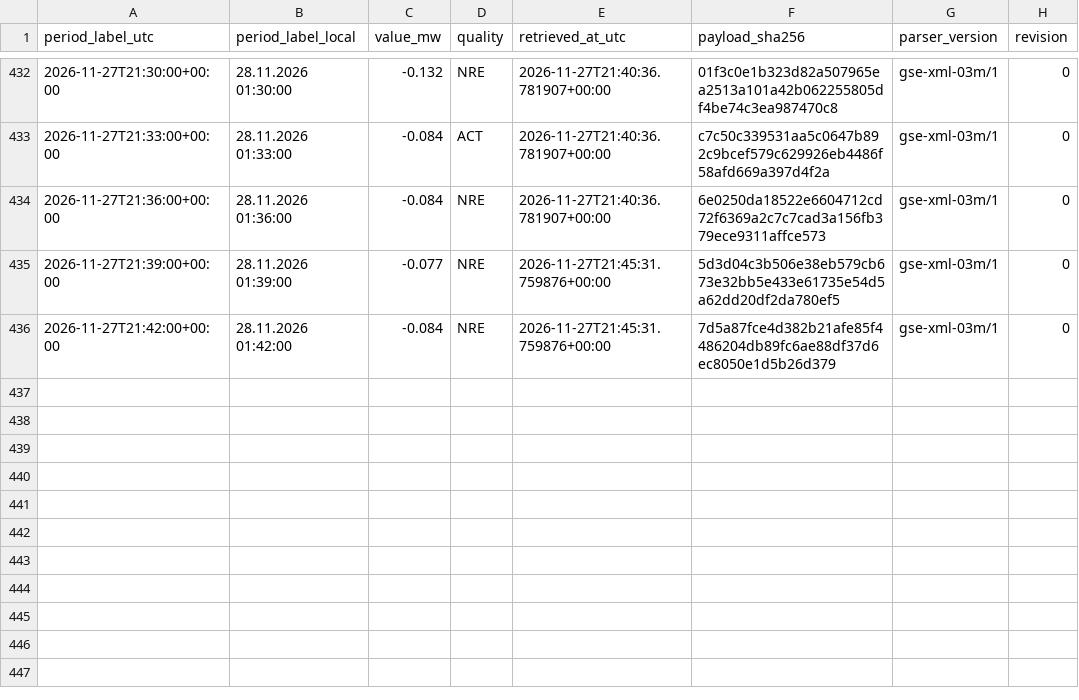
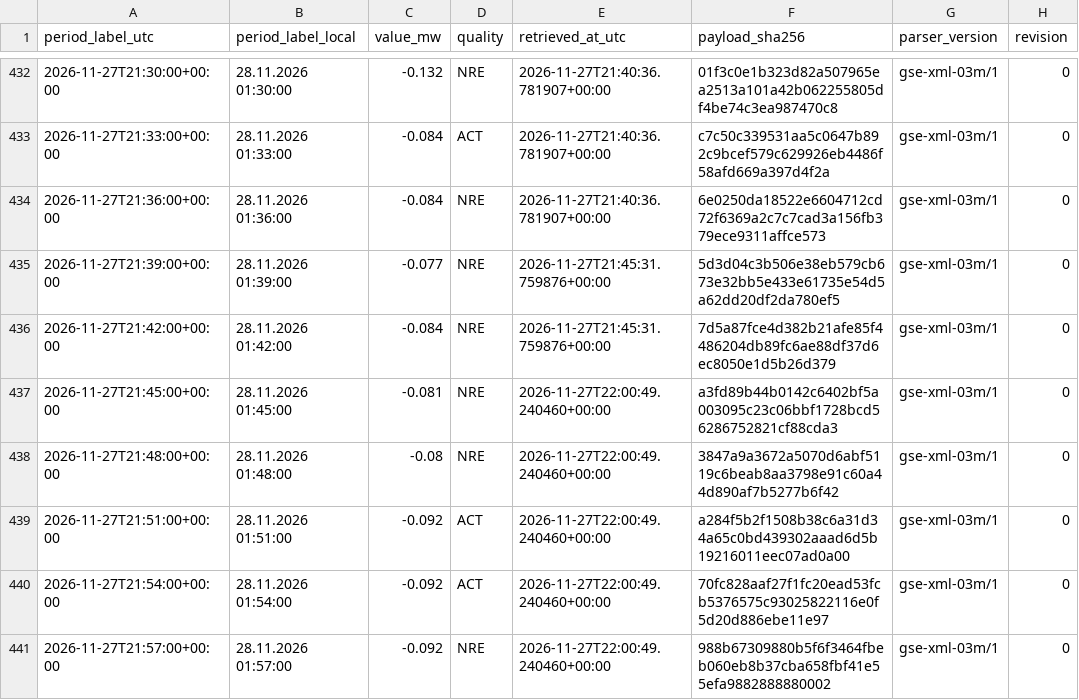
Before and after one commit to GiorgiKhorbaladze/Georgia-WindCast, a CSV file: gse/2026/11/2026-11-27.csv, drawn as a sheet; only a part is shown, gaps mark what is left out; the diff names each change by its address in the sheet, - before the commit and + after, or states it on an @@ line.

```diff
--- a/gse/2026/11/2026-11-27.csv
+++ b/gse/2026/11/2026-11-27.csv
+row 437: 2026-11-27T21:45:00+00:00 | 28.11.2026 01:45:00 | -0.081 | NRE | 2026-11-27T22:00:49.240460+00:00 | a3fd89b44b0142c6402bf5a003095c23c06bbf1728bcd56286752821cf88cda3 | gse-xml-03m/1 | 0
+row 438: 2026-11-27T21:48:00+00:00 | 28.11.2026 01:48:00 | -0.08 | NRE | 2026-11-27T22:00:49.240460+00:00 | 3847a9a3672a5070d6abf5119c6beab8aa3798e91c60a44d890af7b5277b6f42 | gse-xml-03m/1 | 0
+row 439: 2026-11-27T21:51:00+00:00 | 28.11.2026 01:51:00 | -0.092 | ACT | 2026-11-27T22:00:49.240460+00:00 | a284f5b2f1508b38c6a31d34a65c0bd439302aaad6d5b19216011eec07ad0a00 | gse-xml-03m/1 | 0
+row 440: 2026-11-27T21:54:00+00:00 | 28.11.2026 01:54:00 | -0.092 | ACT | 2026-11-27T22:00:49.240460+00:00 | 70fc828aaf27f1fc20ead53fcb5376575c93025822116e0f5d20d886ebe11e97 | gse-xml-03m/1 | 0
+row 441: 2026-11-27T21:57:00+00:00 | 28.11.2026 01:57:00 | -0.092 | NRE | 2026-11-27T22:00:49.240460+00:00 | 988b67309880b5f6f3464fbeb060eb8b37cba658fbf41e55efa9882888880002 | gse-xml-03m/1 | 0
```
Also changed, not shown: balance/2026/11/2026-11-27.csv, 2 other files.
